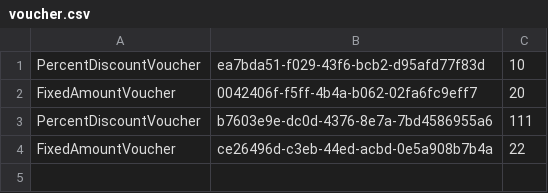
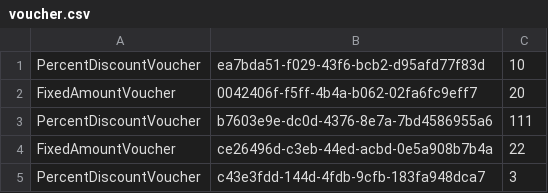
Before and after one commit to prgrms-be-devcourse/springboot-basic, a CSV file: voucher.csv, drawn as a sheet; the diff names each change by its address in the sheet, - before the commit and + after, or states it on an @@ line.

Commit message:
fix:Voucher를 타입별 생성하도록 구조 변경

```diff
--- a/voucher.csv
+++ b/voucher.csv
+row 5: PercentDiscountVoucher | c43e3fdd-144d-4fdb-9cfb-183fa948dca7 | 3
```
Also changed, not shown: 4 other files.
